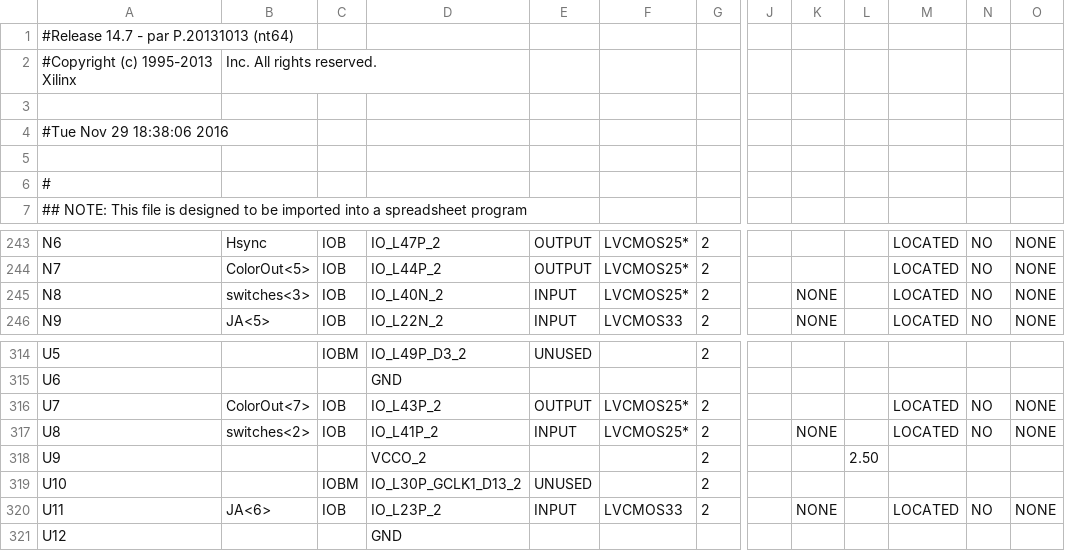
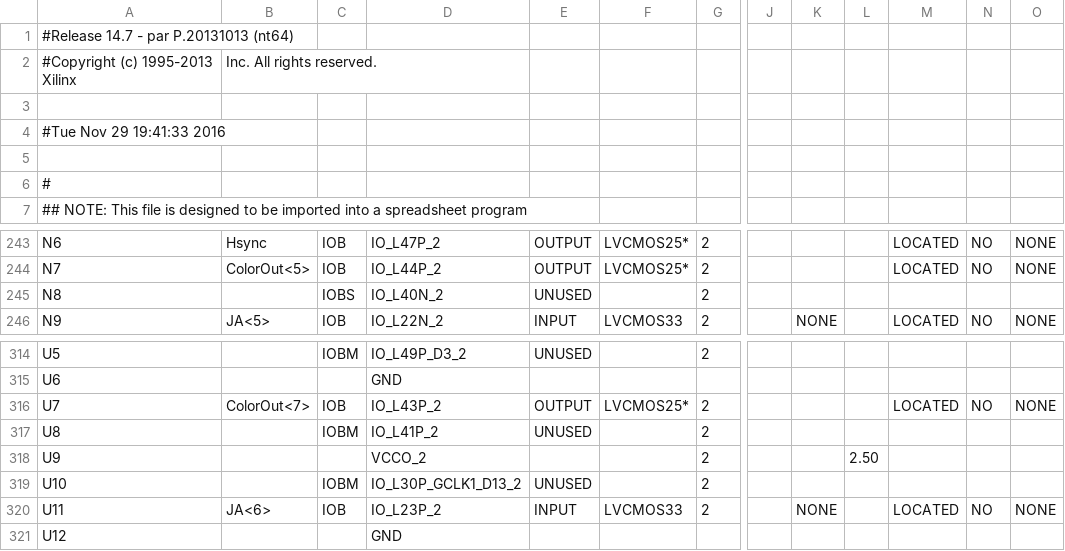
Before and after one commit to imanadib95/FinalCore, a CSV file: Core_MemCont_VGA_pad.csv, drawn as a sheet; only a part is shown, gaps mark what is left out; the diff covers the shown part only; the diff names each change by its address in the sheet, - before the commit and + after, or states it on an @@ line.

```diff
--- a/Core_MemCont_VGA_pad.csv
+++ b/Core_MemCont_VGA_pad.csv
-A4: #Tue Nov 29 18:38:06 2016
+A4: #Tue Nov 29 19:41:33 2016
-B245: switches<3>
+B245: (empty)
-C245: IOB
+C245: IOBS
-E245: INPUT
+E245: UNUSED
-F245: LVCMOS25*
+F245: (empty)
-K245: NONE
+K245: (empty)
-M245: LOCATED
+M245: (empty)
-N245: NO
+N245: (empty)
-O245: NONE
+O245: (empty)
-B317: switches<2>
+B317: (empty)
-C317: IOB
+C317: IOBM
-E317: INPUT
+E317: UNUSED
-F317: LVCMOS25*
+F317: (empty)
-K317: NONE
+K317: (empty)
-M317: LOCATED
+M317: (empty)
-N317: NO
+N317: (empty)
-O317: NONE
+O317: (empty)
```
Also changed, not shown: 80 edited cells elsewhere in this file, 56 other files.
